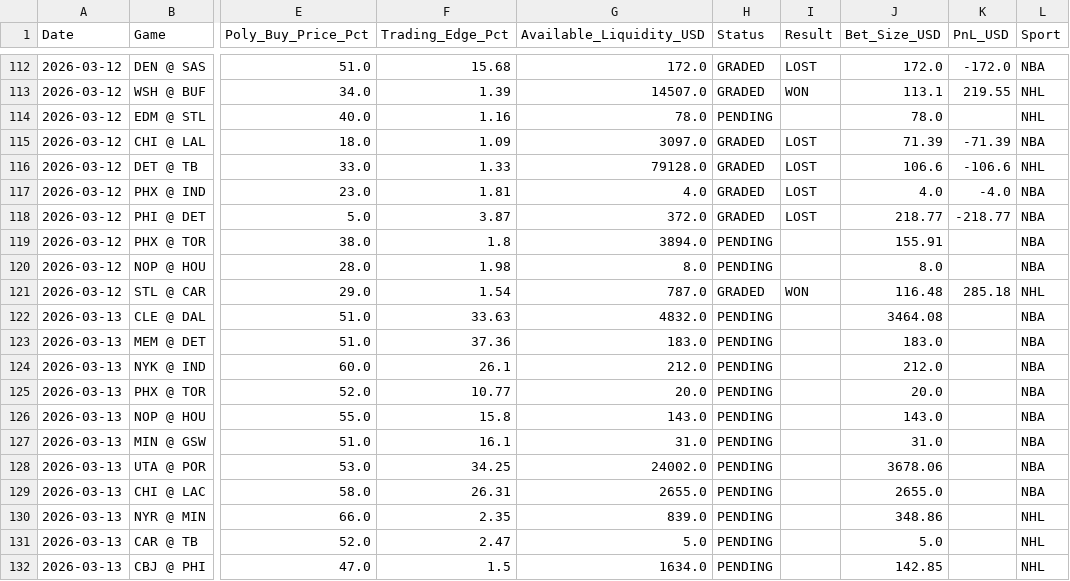
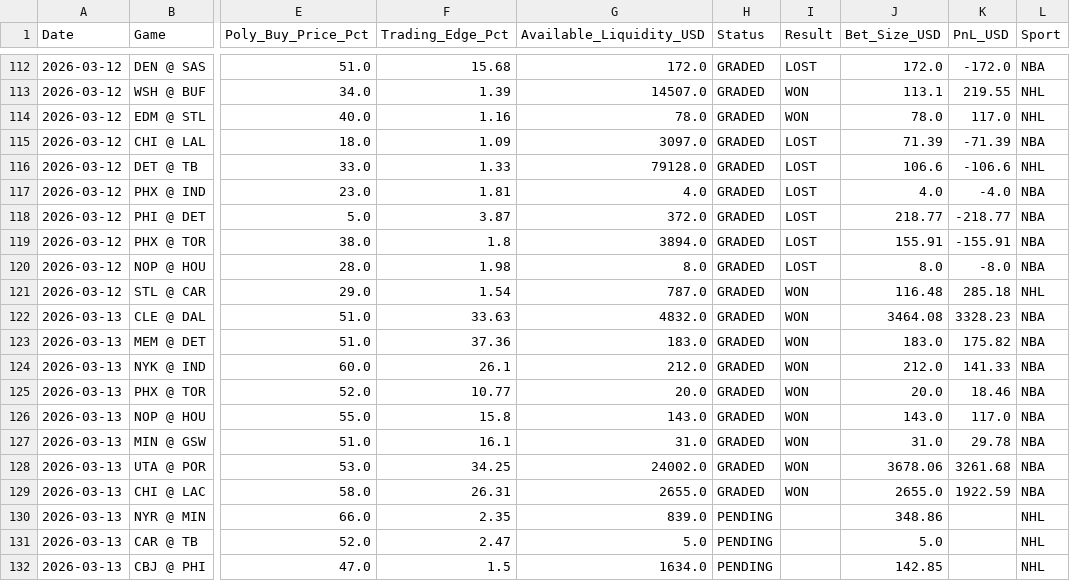
Before and after one commit to pmatorras/poly-bot, a CSV file: data/paper_trades.csv, drawn as a sheet; only a part is shown, gaps mark what is left out; the diff covers the shown part only; the diff names each change by its address in the sheet, - before the commit and + after, or states it on an @@ line.

```diff
--- a/data/paper_trades.csv
+++ b/data/paper_trades.csv
-H114 (Status): PENDING
+H114 (Status): GRADED
-I114 (Result): (empty)
+I114 (Result): WON
-K114 (PnL_USD): (empty)
+K114 (PnL_USD): 117.0
-H119:H120 (Status): PENDING
+H119:H120 (Status): GRADED
-I119:I120 (Result): (empty)
+I119:I120 (Result): LOST
-K119 (PnL_USD): (empty)
+K119 (PnL_USD): -155.91
-K120 (PnL_USD): (empty)
+K120 (PnL_USD): -8.0
-H122:H129 (Status): PENDING
+H122:H129 (Status): GRADED
-I122:I129 (Result): (empty)
+I122:I129 (Result): WON
-K122 (PnL_USD): (empty)
+K122 (PnL_USD): 3328.23
-K123 (PnL_USD): (empty)
+K123 (PnL_USD): 175.82
-K124 (PnL_USD): (empty)
+K124 (PnL_USD): 141.33
-K125 (PnL_USD): (empty)
+K125 (PnL_USD): 18.46
-K126 (PnL_USD): (empty)
+K126 (PnL_USD): 117.0
-K127 (PnL_USD): (empty)
+K127 (PnL_USD): 29.78
-K128 (PnL_USD): (empty)
+K128 (PnL_USD): 3261.68
-K129 (PnL_USD): (empty)
+K129 (PnL_USD): 1922.59
```
Also changed, not shown: 9 added rows elsewhere in this file.
